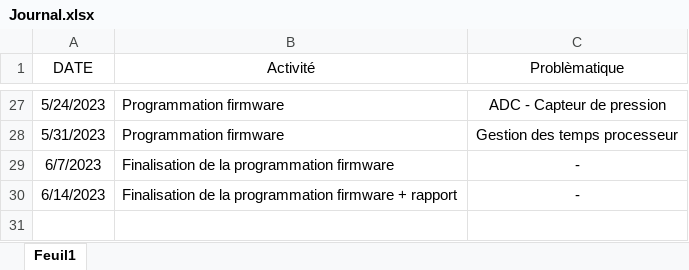
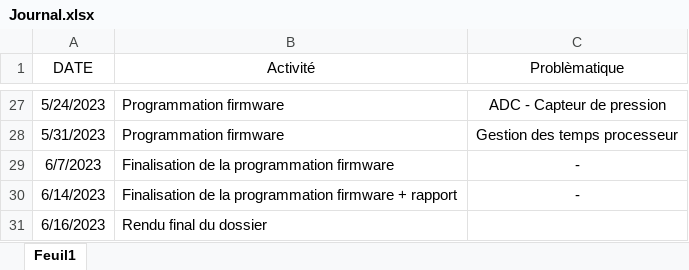
Before and after one commit to Ali-Z0/2221_Underwater-Positioning-System, an Excel workbook: doc/Journal/Journal.xlsx, sheet Feuil1, drawn as a sheet; only a part is shown, gaps mark what is left out; values as stored, in another font and other column widths than the file's, no borders; the diff names each change by its address in the sheet, - before the commit and + after, or states it on an @@ line.

Commit message:
Aménagement du dossier

```diff
--- a/doc/Journal/Journal.xlsx (sheet Feuil1)
+++ b/doc/Journal/Journal.xlsx (sheet Feuil1)
+row 31: 6/16/2023 | Rendu final du dossier
```
Also changed, not shown: 9 other files.
